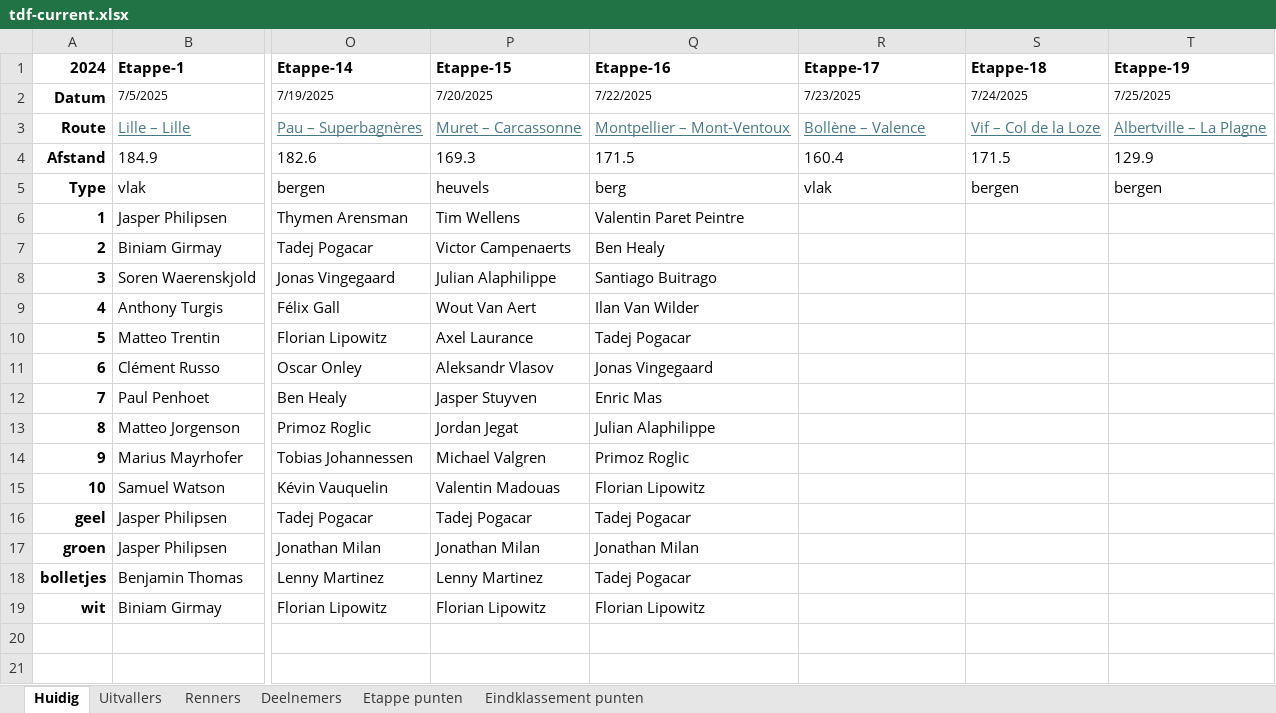
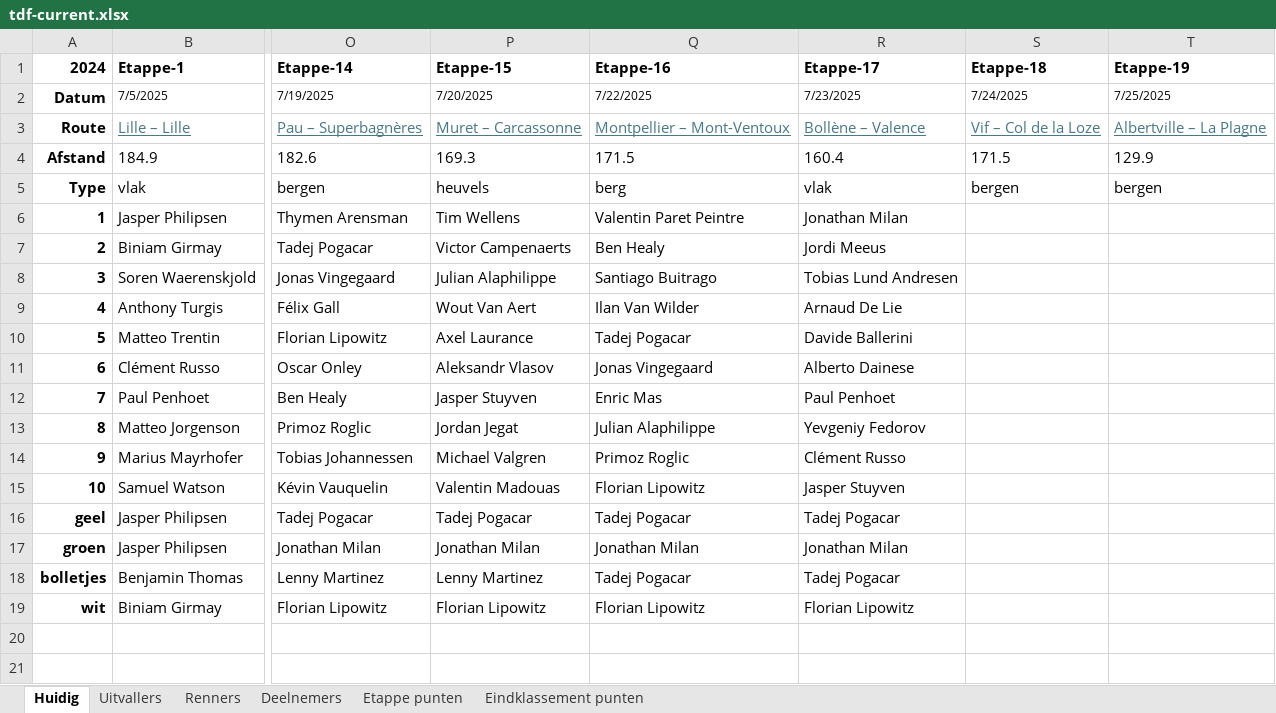
Before and after one commit to PahliAi/TourPloeg2025, an Excel workbook: tdf-current.xlsx, sheet Huidig, drawn as a sheet; only a part is shown, gaps mark what is left out; values as stored, in another font and other column widths than the file's, no borders; the diff names each change by its address in the sheet, - before the commit and + after, or states it on an @@ line.

Commit message:
Add files via upload

```diff
--- a/tdf-current.xlsx (sheet Huidig)
+++ b/tdf-current.xlsx (sheet Huidig)
-R6 (Etappe-17): (empty)
+R6 (Etappe-17): Jonathan Milan
-R7 (Etappe-17): (empty)
+R7 (Etappe-17): Jordi Meeus
-R8 (Etappe-17): (empty)
+R8 (Etappe-17): Tobias Lund Andresen
-R9 (Etappe-17): (empty)
+R9 (Etappe-17): Arnaud De Lie
-R10 (Etappe-17): (empty)
+R10 (Etappe-17): Davide Ballerini
-R11 (Etappe-17): (empty)
+R11 (Etappe-17): Alberto Dainese
-R12 (Etappe-17): (empty)
+R12 (Etappe-17): Paul Penhoet
-R13 (Etappe-17): (empty)
+R13 (Etappe-17): Yevgeniy Fedorov
-R14 (Etappe-17): (empty)
+R14 (Etappe-17): Clément Russo
-R15 (Etappe-17): (empty)
+R15 (Etappe-17): Jasper Stuyven
-R16 (Etappe-17): (empty)
+R16 (Etappe-17): Tadej Pogacar
-R17 (Etappe-17): (empty)
+R17 (Etappe-17): Jonathan Milan
-R18 (Etappe-17): (empty)
+R18 (Etappe-17): Tadej Pogacar
-R19 (Etappe-17): (empty)
+R19 (Etappe-17): Florian Lipowitz
```
Also changed, not shown: sheet Uitvallers.
